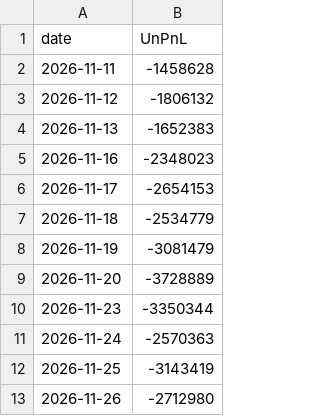
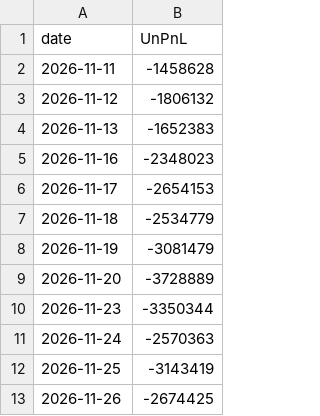
Before and after one commit to timtai1/mystock, a CSV file: daily_tracking.csv, drawn as a sheet.

Commit message:
Auto update daily tracking [skip ci]

```diff
--- a/daily_tracking.csv
+++ b/daily_tracking.csv
@@ -12,2 +12,2 @@ date,UnPnL
 2026-11-25,-3143419
-2026-11-26,-2712980
+2026-11-26,-2674425
```
